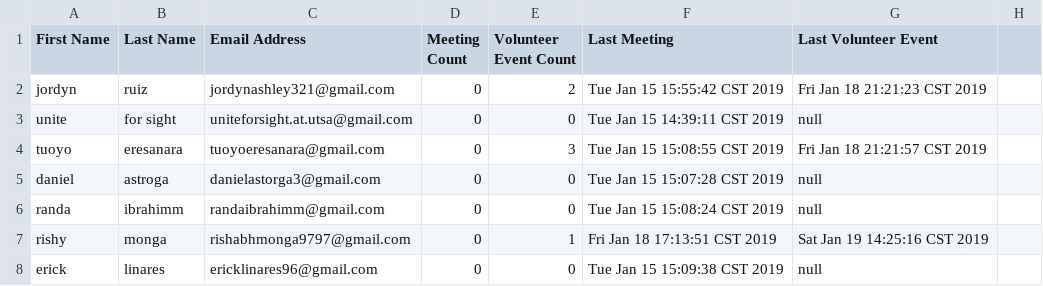
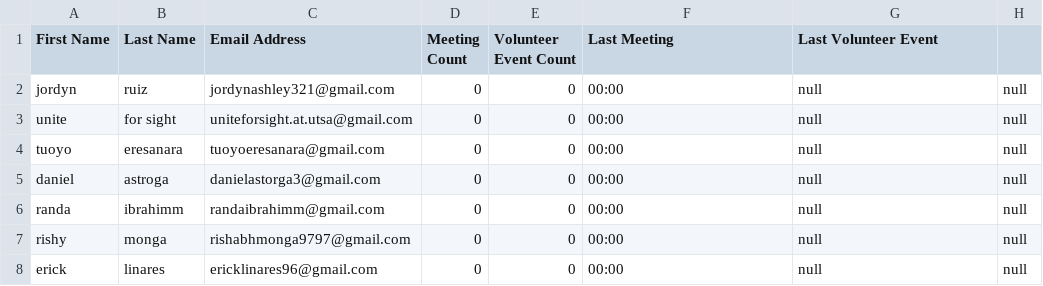
Before and after one commit to rishy97/UFSApp, a CSV file: UFSApp/data/users.csv, drawn as a sheet.

```diff
--- a/UFSApp/data/users.csv
+++ b/UFSApp/data/users.csv
@@ -1,8 +1,8 @@
 First Name,Last Name,Email Address,Meeting Count,Volunteer Event Count,Last Meeting,Last Volunteer Event
-jordyn,ruiz,jordynashley321@gmail.com,0,2,Tue Jan 15 15:55:42 CST 2019,Fri Jan 18 21:21:23 CST 2019
-unite,for sight,uniteforsight.at.utsa@gmail.com,0,0,Tue Jan 15 14:39:11 CST 2019,null
-tuoyo,eresanara,tuoyoeresanara@gmail.com,0,3,Tue Jan 15 15:08:55 CST 2019,Fri Jan 18 21:21:57 CST 2019
-daniel,astroga,danielastorga3@gmail.com,0,0,Tue Jan 15 15:07:28 CST 2019,null
-randa,ibrahimm,randaibrahimm@gmail.com,0,0,Tue Jan 15 15:08:24 CST 2019,null
-rishy,monga,rishabhmonga9797@gmail.com,0,1,Fri Jan 18 17:13:51 CST 2019,Sat Jan 19 14:25:16 CST 2019
-erick,linares,ericklinares96@gmail.com,0,0,Tue Jan 15 15:09:38 CST 2019,null
+jordyn,ruiz,jordynashley321@gmail.com,0,0,00:00,null,null
+unite,for sight,uniteforsight.at.utsa@gmail.com,0,0,00:00,null,null
+tuoyo,eresanara,tuoyoeresanara@gmail.com,0,0,00:00,null,null
+daniel,astroga,danielastorga3@gmail.com,0,0,00:00,null,null
+randa,ibrahimm,randaibrahimm@gmail.com,0,0,00:00,null,null
+rishy,monga,rishabhmonga9797@gmail.com,0,0,00:00,null,null
+erick,linares,ericklinares96@gmail.com,0,0,00:00,null,null
```
Also changed, not shown: 12 other files.
